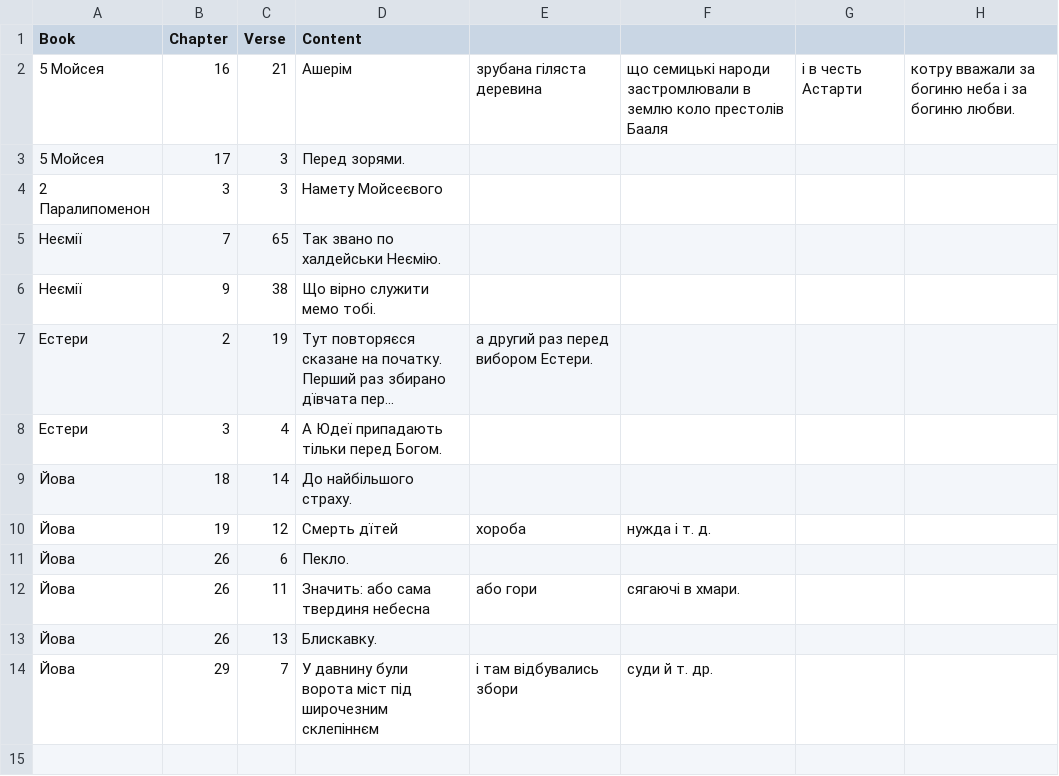
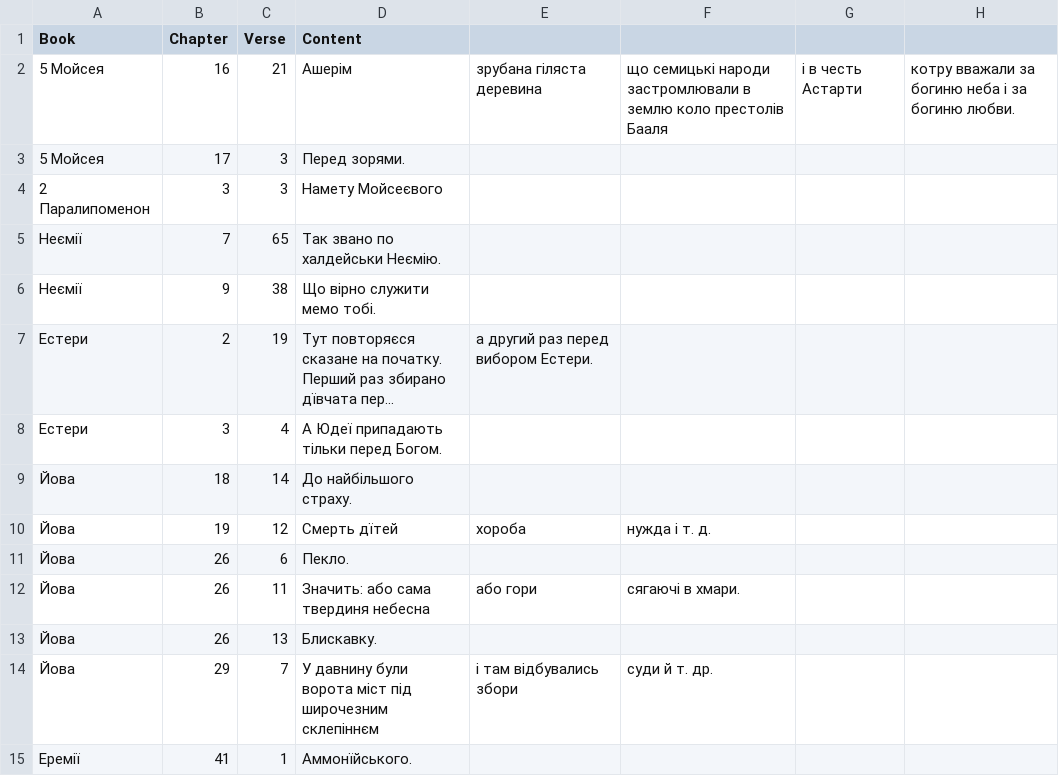
Before and after one commit to seesmof/Biblija-Kulisha, a CSV file: logs/F.csv, drawn as a sheet; long unchanged cells end in …; the diff names each change by its address in the sheet, - before the commit and + after, or states it on an @@ line.

```diff
--- a/logs/F.csv
+++ b/logs/F.csv
+row 15: Еремії | 41 | 1 | Аммонїйського.
```
Also changed, not shown: 1 other file.
